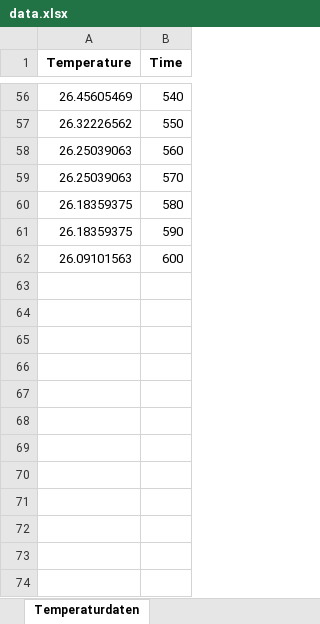
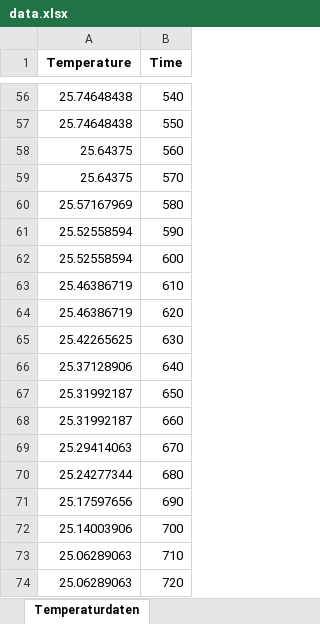
Before and after one commit to koleon03/SKSoftware, an Excel workbook: data.xlsx, sheet Temperaturdaten, drawn as a sheet; only a part is shown, gaps mark what is left out; values as stored, in another font and other column widths than the file's, no borders; charts and pictures not drawn; the diff covers the shown part only; the diff names each change by its address in the sheet, - before the commit and + after, or states it on an @@ line.

```diff
--- a/data.xlsx (sheet Temperaturdaten)
+++ b/data.xlsx (sheet Temperaturdaten)
-A56 (Temperature): 26.45605469
+A56 (Temperature): 25.74648438
-A57 (Temperature): 26.32226562
+A57 (Temperature): 25.74648438
-A58:A59 (Temperature): 26.25039063
+A58:A59 (Temperature): 25.64375
-A60 (Temperature): 26.18359375
+A60 (Temperature): 25.57167969
-A61 (Temperature): 26.18359375
+A61 (Temperature): 25.52558594
-A62 (Temperature): 26.09101563
+A62 (Temperature): 25.52558594
+row 63: 25.46386719 | 610
+row 64: 25.46386719 | 620
+row 65: 25.42265625 | 630
+row 66: 25.37128906 | 640
+row 67: 25.31992187 | 650
+row 68: 25.31992187 | 660
+row 69: 25.29414063 | 670
+row 70: 25.24277344 | 680
+row 71: 25.17597656 | 690
+row 72: 25.14003906 | 700
+row 73: 25.06289063 | 710
+row 74: 25.06289063 | 720
```
Also changed, not shown: 48 added rows and 54 edited cells elsewhere in this sheet, charts or pictures.
